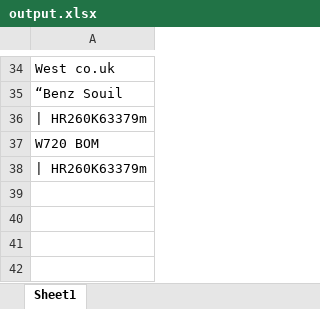
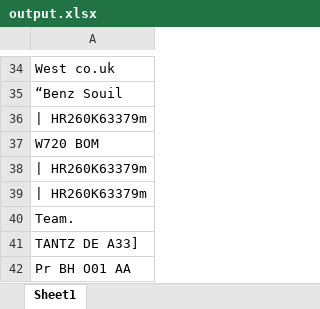
Before and after one commit to Shreya-Jash/Car_plate-detection, an Excel workbook: output.xlsx, sheet Sheet1, drawn as a sheet; only a part is shown, gaps mark what is left out; values as stored, in another font and other column widths than the file's, no borders; the diff names each change by its address in the sheet, - before the commit and + after, or states it on an @@ line.

```diff
--- a/output.xlsx (sheet Sheet1)
+++ b/output.xlsx (sheet Sheet1)
+row 39: | HR260K63379m
+row 40: Team.
+row 41: TANTZ DE A33]
+row 42: Pr BH O01 AA
```
Also changed, not shown: 2 other files.
